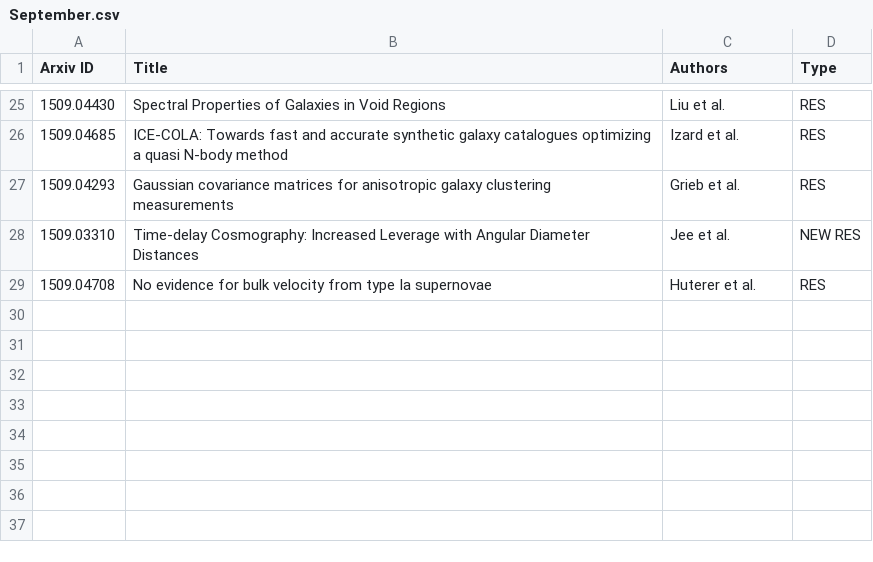
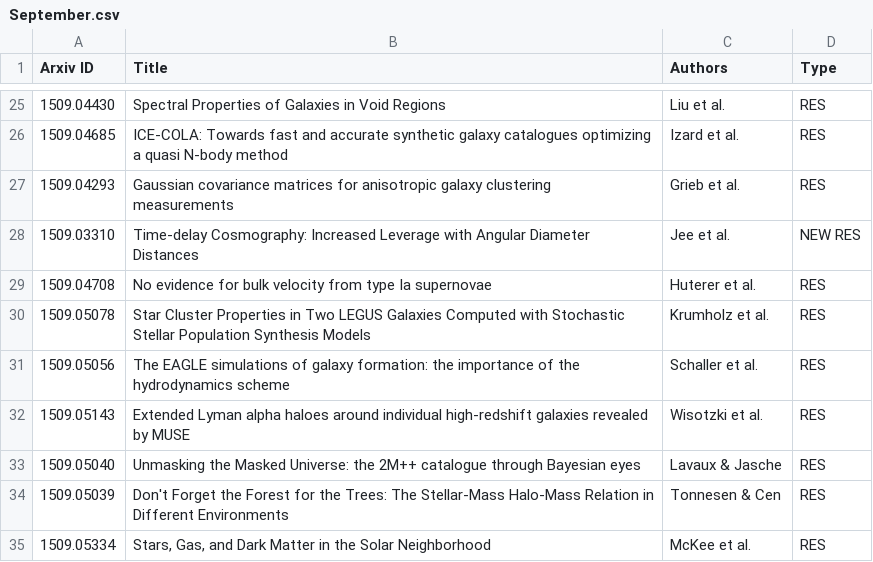
Before and after one commit to forero/arXiv, a CSV file: 2015/September.csv, drawn as a sheet; only a part is shown, gaps mark what is left out; the diff names each change by its address in the sheet, - before the commit and + after, or states it on an @@ line.

Commit message:
18

```diff
--- a/2015/September.csv
+++ b/2015/September.csv
+row 30: 1509.05078 | Star Cluster Properties in Two LEGUS Galaxies Computed with Stochastic Stellar Population Synthesis Models | Krumholz et al. | RES
+row 31: 1509.05056 | The EAGLE simulations of galaxy formation: the importance of the hydrodynamics scheme | Schaller et al. | RES
+row 32: 1509.05143 | Extended Lyman alpha haloes around individual high-redshift galaxies revealed by MUSE | Wisotzki et al. | RES
+row 33: 1509.05040 | Unmasking the Masked Universe: the 2M++ catalogue through Bayesian eyes | Lavaux & Jasche | RES
+row 34: 1509.05039 | Don't Forget the Forest for the Trees: The Stellar-Mass Halo-Mass Relation in Different Environments | Tonnesen & Cen | RES
+row 35: 1509.05334 | Stars, Gas, and Dark Matter in the Solar Neighborhood | McKee et al. | RES
```
